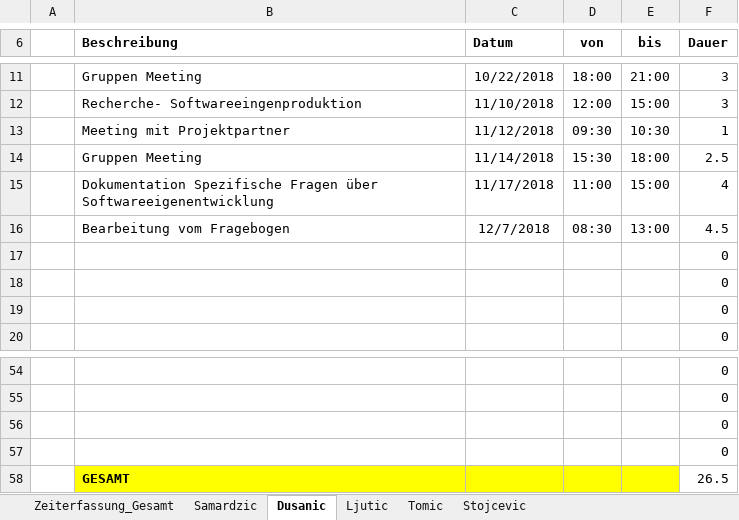
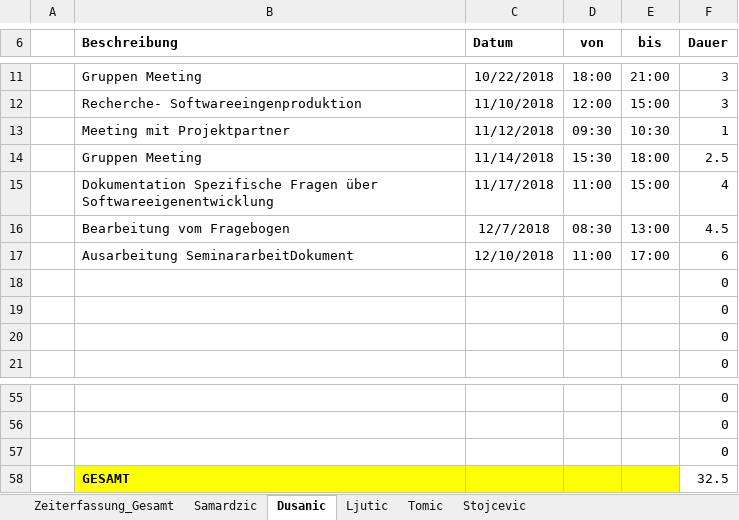
Before and after one commit to MilosTomic123/PS_InfoEng, an Excel workbook: Zeiterfassung/Zeiterfassung_Gesamt.xlsx, sheet Dusanic, drawn as a sheet; only a part is shown, gaps mark what is left out; values as stored, in another font and other column widths than the file's, no borders; table styles not drawn; removed rows and columns are numbered as before the commit, all else as after; the diff names each change by its address in the sheet, - before the commit and + after, or states it on an @@ line.

Commit message:
AusarbeitungSeminararbeitDoc

```diff
--- a/Zeiterfassung/Zeiterfassung_Gesamt.xlsx (sheet Dusanic)
+++ b/Zeiterfassung/Zeiterfassung_Gesamt.xlsx (sheet Dusanic)
+row 17:  | Ausarbeitung SeminararbeitDokument | 12/10/2018 | 11:00 | 17:00 | 6
-row 57:  |  |  |  |  | 0
-F58 (Dauer): 26.5
+F58 (Dauer): 32.5
```
Also changed, not shown: sheet Tomic, sheet Zeiterfassung_Gesamt, charts or pictures, 1 other file.
